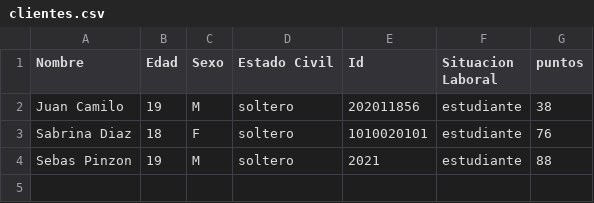
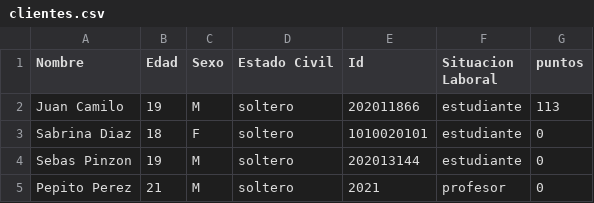
Before and after one commit to camilolcoder/SuperMercado, a CSV file: out/production/SuperMercado/DataBase/clientes.csv, drawn as a sheet.

```diff
--- a/out/production/SuperMercado/DataBase/clientes.csv
+++ b/out/production/SuperMercado/DataBase/clientes.csv
@@ -1,4 +1,5 @@
 Nombre,Edad,Sexo,Estado Civil,Id,Situacion Laboral,puntos
-Juan Camilo,19,M,soltero,202011856,estudiante,38
-Sabrina Diaz,18,F,soltero,1010020101,estudiante,76
-Sebas Pinzon,19,M,soltero,2021,estudiante,88
+Juan Camilo,19,M,soltero,202011866,estudiante,113
+Sabrina Diaz,18,F,soltero,1010020101,estudiante,0
+Sebas Pinzon,19,M,soltero,202013144,estudiante,0
+Pepito Perez,21,M,soltero,2021,profesor,0
```
Also changed, not shown: out/production/SuperMercado/DataBase/facturas.csv, src/DataBase/clientes.csv, 10 other files.
